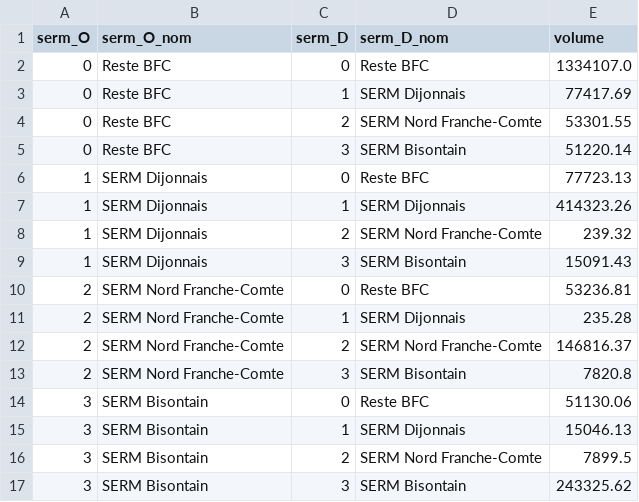
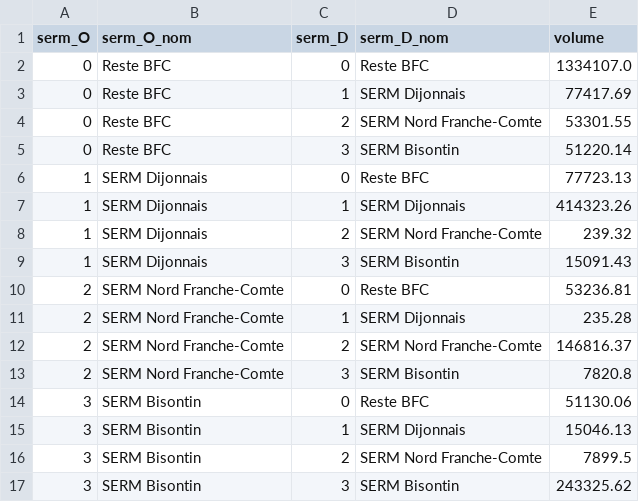
Before and after one commit to opsam-bfc/plateforme-inter-serm, a CSV file: data/matrice_inter_serm.csv, drawn as a sheet.

```diff
--- a/data/matrice_inter_serm.csv
+++ b/data/matrice_inter_serm.csv
@@ -4,3 +4,3 @@ serm_O;serm_O_nom;serm_D;serm_D_nom;volume
 0;Reste BFC;2;SERM Nord Franche-Comte;53301.55
-0;Reste BFC;3;SERM Bisontain;51220.14
+0;Reste BFC;3;SERM Bisontin;51220.14
 1;SERM Dijonnais;0;Reste BFC;77723.13
@@ -8,3 +8,3 @@ serm_O;serm_O_nom;serm_D;serm_D_nom;volume
 1;SERM Dijonnais;2;SERM Nord Franche-Comte;239.32
-1;SERM Dijonnais;3;SERM Bisontain;15091.43
+1;SERM Dijonnais;3;SERM Bisontin;15091.43
 2;SERM Nord Franche-Comte;0;Reste BFC;53236.81
@@ -12,6 +12,6 @@ serm_O;serm_O_nom;serm_D;serm_D_nom;volume
 2;SERM Nord Franche-Comte;2;SERM Nord Franche-Comte;146816.37
-2;SERM Nord Franche-Comte;3;SERM Bisontain;7820.8
-3;SERM Bisontain;0;Reste BFC;51130.06
-3;SERM Bisontain;1;SERM Dijonnais;15046.13
-3;SERM Bisontain;2;SERM Nord Franche-Comte;7899.5
-3;SERM Bisontain;3;SERM Bisontain;243325.62
+2;SERM Nord Franche-Comte;3;SERM Bisontin;7820.8
+3;SERM Bisontin;0;Reste BFC;51130.06
+3;SERM Bisontin;1;SERM Dijonnais;15046.13
+3;SERM Bisontin;2;SERM Nord Franche-Comte;7899.5
+3;SERM Bisontin;3;SERM Bisontin;243325.62
```
Also changed, not shown: data/synthese_serm_vl_pl.csv, 10 other files.
